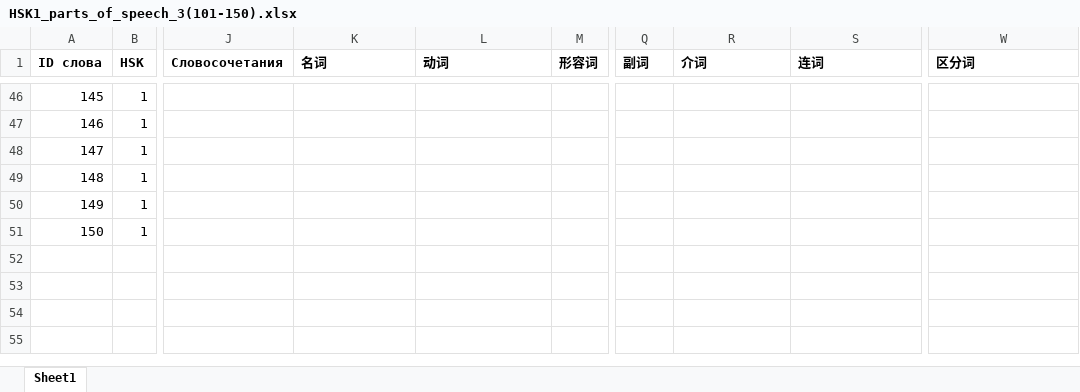
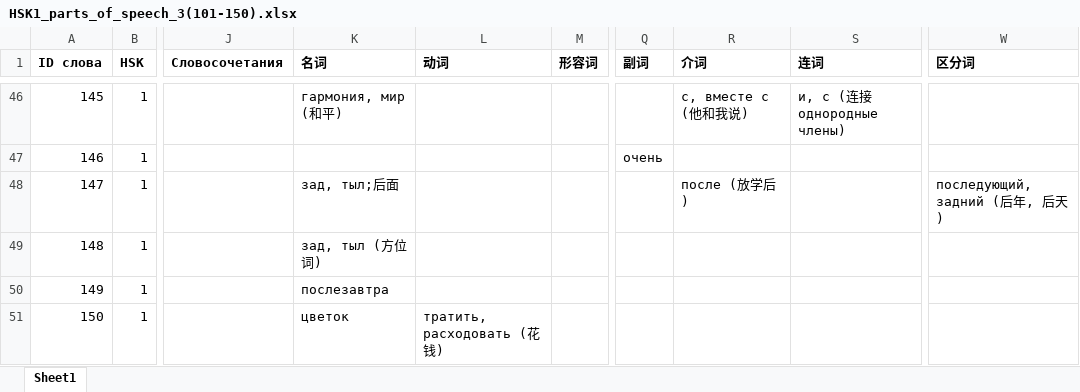
Before and after one commit to XeniaDay/ch_tones, an Excel workbook: HSK1_parts_of_speech_3(101-150).xlsx, sheet Sheet1, drawn as a sheet; only a part is shown, gaps mark what is left out; values as stored, in another font and other column widths than the file's, no borders; the diff covers the shown part only; the diff names each change by its address in the sheet, - before the commit and + after, or states it on an @@ line.

```diff
--- a/HSK1_parts_of_speech_3(101-150).xlsx (sheet Sheet1)
+++ b/HSK1_parts_of_speech_3(101-150).xlsx (sheet Sheet1)
-K46 (名词): (empty)
+K46 (名词): гармония, мир (和平)
-R46 (介词): (empty)
+R46 (介词): с, вместе с (他和我说)
-S46 (连词): (empty)
+S46 (连词): и, с (连接 однородные члены)
-Q47 (副词): (empty)
+Q47 (副词): очень
-K48 (名词): (empty)
+K48 (名词): зад, тыл;后面
-R48 (介词): (empty)
+R48 (介词): после (放学后)
-W48 (区分词): (empty)
+W48 (区分词): последующий, задний (后年, 后天)
-K49 (名词): (empty)
+K49 (名词): зад, тыл (方位词)
-K50 (名词): (empty)
+K50 (名词): послезавтра
-K51 (名词): (empty)
+K51 (名词): цветок
-L51 (动词): (empty)
+L51 (动词): тратить, расходовать (花钱)
```
Also changed, not shown: 63 edited cells elsewhere in this sheet.
